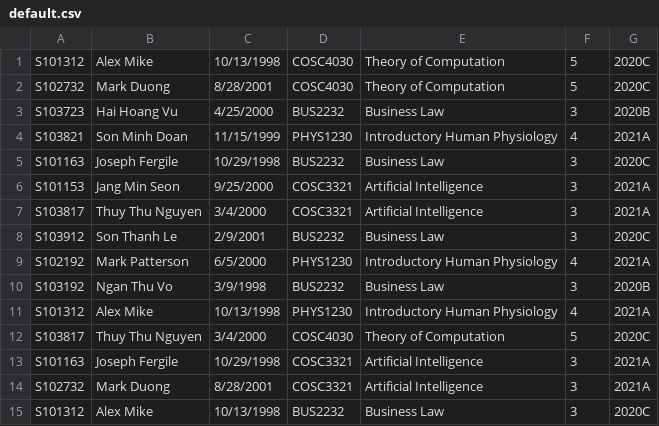
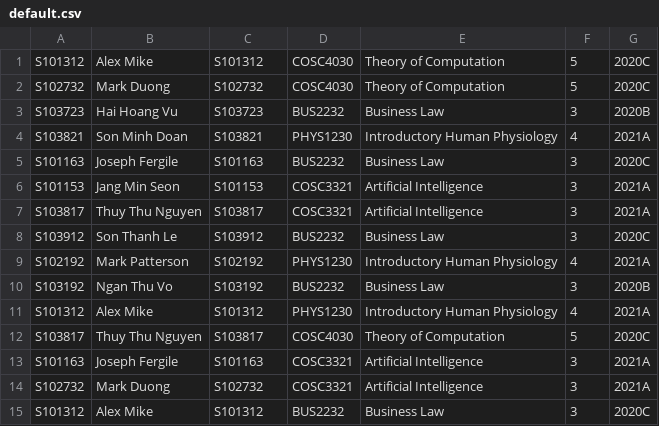
Before and after one commit to ThomasLuuu/StudentManagement_A1, a CSV file: out/production/StudentManagement_A1/default.csv, drawn as a sheet.

Commit message:
Adding many classes
I have add classes to check files, string, split to add and List check!!!

```diff
--- a/out/production/StudentManagement_A1/default.csv
+++ b/out/production/StudentManagement_A1/default.csv
@@ -1,15 +1,15 @@
-S101312,Alex Mike,10/13/1998,COSC4030,Theory of Computation,5,2020C
-S102732,Mark Duong,8/28/2001,COSC4030,Theory of Computation,5,2020C
-S103723,Hai Hoang Vu,4/25/2000,BUS2232,Business Law,3,2020B
-S103821,Son Minh Doan,11/15/1999,PHYS1230,Introductory Human Physiology,4,2021A
-S101163,Joseph Fergile,10/29/1998,BUS2232,Business Law,3,2020C
-S101153,Jang Min Seon,9/25/2000,COSC3321,Artificial Intelligence,3,2021A
-S103817,Thuy Thu Nguyen,3/4/2000,COSC3321,Artificial Intelligence,3,2021A
-S103912,Son Thanh Le,2/9/2001,BUS2232,Business Law,3,2020C
-S102192,Mark Patterson,6/5/2000,PHYS1230,Introductory Human Physiology,4,2021A
-S103192,Ngan Thu Vo,3/9/1998,BUS2232,Business Law,3,2020B
-S101312,Alex Mike,10/13/1998,PHYS1230,Introductory Human Physiology,4,2021A
-S103817,Thuy Thu Nguyen,3/4/2000,COSC4030,Theory of Computation,5,2020C
-S101163,Joseph Fergile,10/29/1998,COSC3321,Artificial Intelligence,3,2021A
-S102732,Mark Duong,8/28/2001,COSC3321,Artificial Intelligence,3,2021A
-S101312,Alex Mike,10/13/1998,BUS2232,Business Law,3,2020C
+S101312,Alex Mike,S101312,COSC4030,Theory of Computation,5,2020C
+S102732,Mark Duong,S102732,COSC4030,Theory of Computation,5,2020C
+S103723,Hai Hoang Vu,S103723,BUS2232,Business Law,3,2020B
+S103821,Son Minh Doan,S103821,PHYS1230,Introductory Human Physiology,4,2021A
+S101163,Joseph Fergile,S101163,BUS2232,Business Law,3,2020C
+S101153,Jang Min Seon,S101153,COSC3321,Artificial Intelligence,3,2021A
+S103817,Thuy Thu Nguyen,S103817,COSC3321,Artificial Intelligence,3,2021A
+S103912,Son Thanh Le,S103912,BUS2232,Business Law,3,2020C
+S102192,Mark Patterson,S102192,PHYS1230,Introductory Human Physiology,4,2021A
+S103192,Ngan Thu Vo,S103192,BUS2232,Business Law,3,2020B
+S101312,Alex Mike,S101312,PHYS1230,Introductory Human Physiology,4,2021A
+S103817,Thuy Thu Nguyen,S103817,COSC4030,Theory of Computation,5,2020C
+S101163,Joseph Fergile,S101163,COSC3321,Artificial Intelligence,3,2021A
+S102732,Mark Duong,S102732,COSC3321,Artificial Intelligence,3,2021A
+S101312,Alex Mike,S101312,BUS2232,Business Law,3,2020C
```
Also changed, not shown: src/default.csv, 12 other files.
